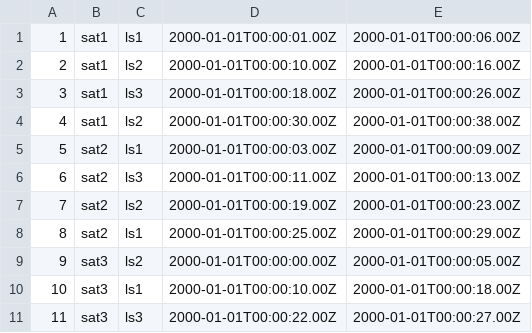
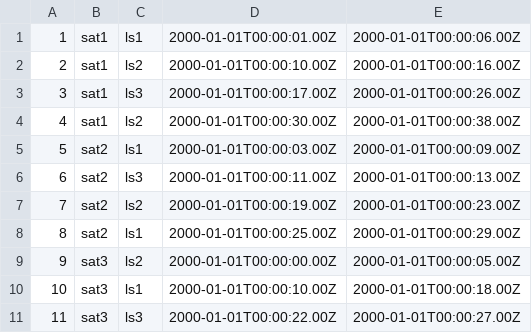
Before and after one commit to chavacava/lab-optaplanner, a CSV file: input-visibilities.csv, drawn as a sheet.

Commit message:
modifies intput visibilities

```diff
--- a/input-visibilities.csv
+++ b/input-visibilities.csv
@@ -2,3 +2,3 @@
 2,sat1,ls2,2000-01-01T00:00:10.00Z,2000-01-01T00:00:16.00Z
-3,sat1,ls3,2000-01-01T00:00:18.00Z,2000-01-01T00:00:26.00Z
+3,sat1,ls3,2000-01-01T00:00:17.00Z,2000-01-01T00:00:26.00Z
 4,sat1,ls2,2000-01-01T00:00:30.00Z,2000-01-01T00:00:38.00Z
```
